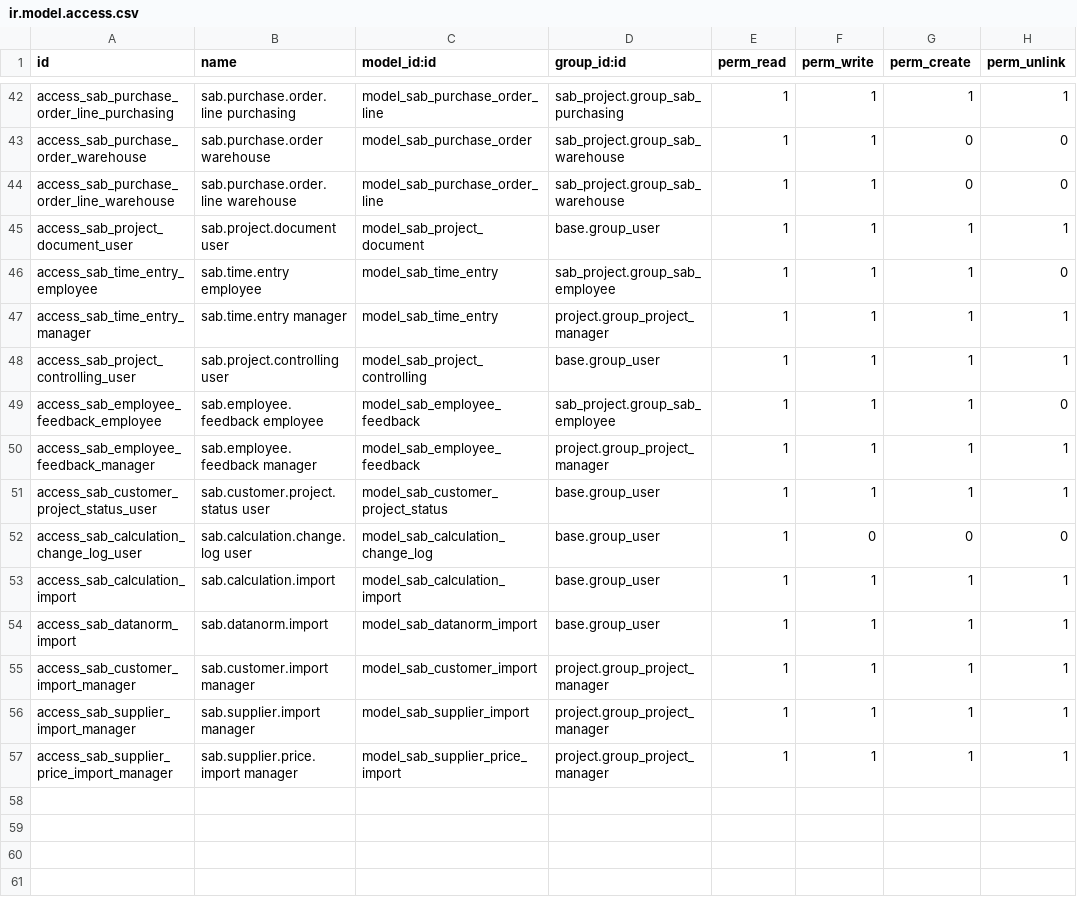
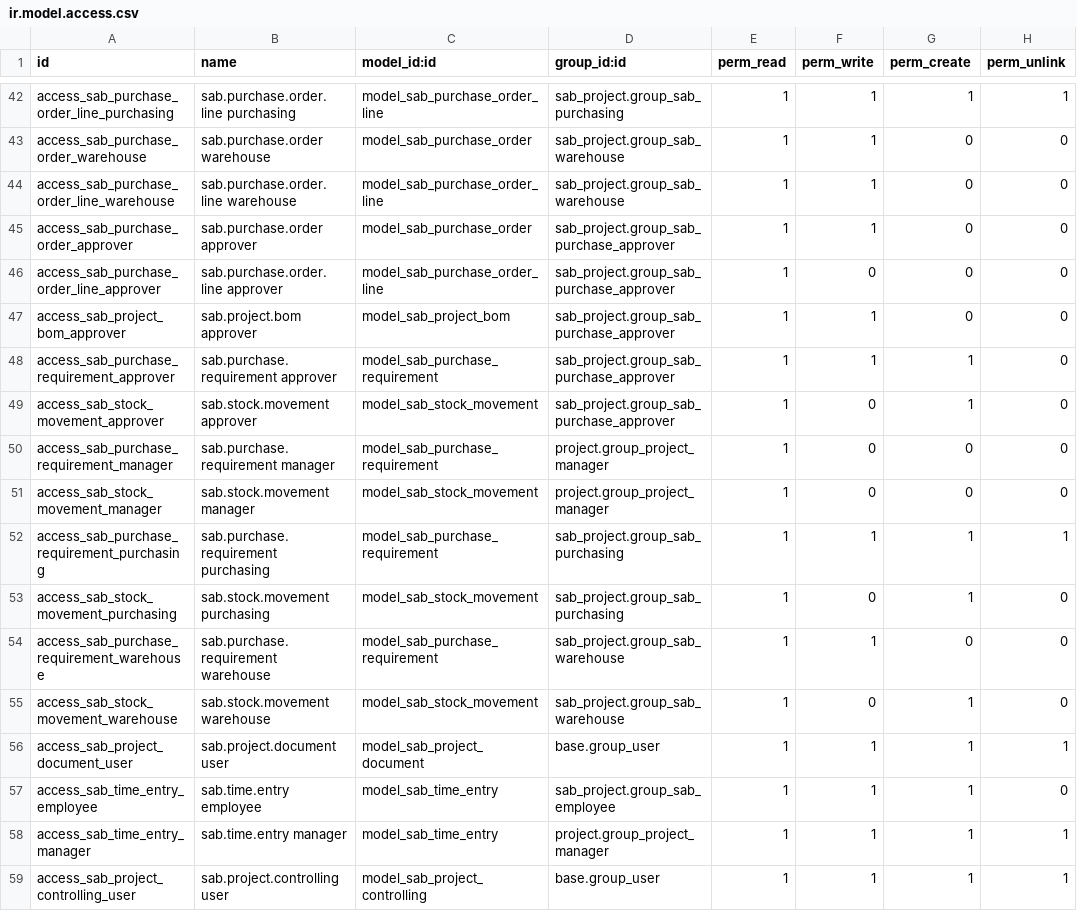
Before and after one commit to spreyer-prog/sab-p, a CSV file: addons/sab_project/security/ir.model.access.csv, drawn as a sheet; only a part is shown, gaps mark what is left out; the shorter side is filled out with more unchanged rows; the diff names each change by its address in the sheet, - before the commit and + after, or states it on an @@ line.

Commit message:
Merge procurement ACLs into canonical Odoo access file

```diff
--- a/addons/sab_project/security/ir.model.access.csv
+++ b/addons/sab_project/security/ir.model.access.csv
+row 45: access_sab_purchase_order_approver | sab.purchase.order approver | model_sab_purchase_order | sab_project.group_sab_purchase_approver | 1 | 1 | 0 | 0
+row 46: access_sab_purchase_order_line_approver | sab.purchase.order.line approver | model_sab_purchase_order_line | sab_project.group_sab_purchase_approver | 1 | 0 | 0 | 0
+row 47: access_sab_project_bom_approver | sab.project.bom approver | model_sab_project_bom | sab_project.group_sab_purchase_approver | 1 | 1 | 0 | 0
+row 48: access_sab_purchase_requirement_approver | sab.purchase.requirement approver | model_sab_purchase_requirement | sab_project.group_sab_purchase_approver | 1 | 1 | 1 | 0
+row 49: access_sab_stock_movement_approver | sab.stock.movement approver | model_sab_stock_movement | sab_project.group_sab_purchase_approver | 1 | 0 | 1 | 0
+row 50: access_sab_purchase_requirement_manager | sab.purchase.requirement manager | model_sab_purchase_requirement | project.group_project_manager | 1 | 0 | 0 | 0
+row 51: access_sab_stock_movement_manager | sab.stock.movement manager | model_sab_stock_movement | project.group_project_manager | 1 | 0 | 0 | 0
+row 52: access_sab_purchase_requirement_purchasing | sab.purchase.requirement purchasing | model_sab_purchase_requirement | sab_project.group_sab_purchasing | 1 | 1 | 1 | 1
+row 53: access_sab_stock_movement_purchasing | sab.stock.movement purchasing | model_sab_stock_movement | sab_project.group_sab_purchasing | 1 | 0 | 1 | 0
+row 54: access_sab_purchase_requirement_warehouse | sab.purchase.requirement warehouse | model_sab_purchase_requirement | sab_project.group_sab_warehouse | 1 | 1 | 0 | 0
+row 55: access_sab_stock_movement_warehouse | sab.stock.movement warehouse | model_sab_stock_movement | sab_project.group_sab_warehouse | 1 | 0 | 1 | 0
```
